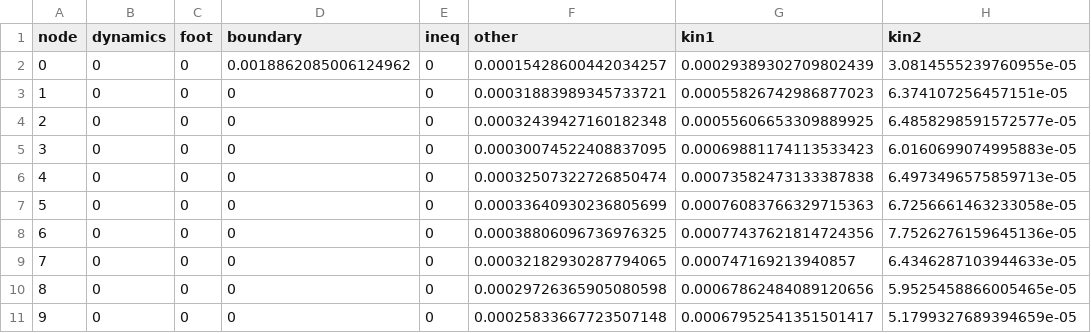
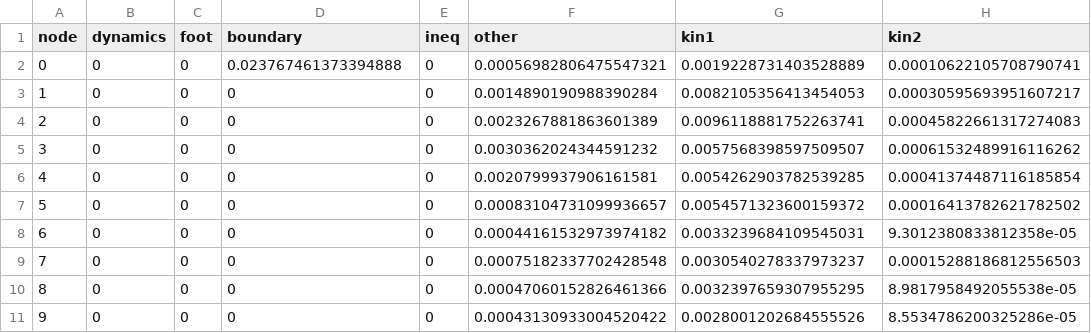
Before and after one commit to QuickGiveMeMemes/deform-planning, a CSV file: sol_kinova_rope_alm_cons_mode0.csv, drawn as a sheet; only a part is shown; the diff covers the shown part only.

```diff
--- a/sol_kinova_rope_alm_cons_mode0.csv
+++ b/sol_kinova_rope_alm_cons_mode0.csv
@@ -1,11 +1,11 @@
 node,dynamics,foot,boundary,ineq,other,kin1,kin2
-0,0,0,0.0018862085006124962,0,0.00015428600442034257,0.00029389302709802439,3.0814555239760955e-05
-1,0,0,0,0,0.00031883989345733721,0.00055826742986877023,6.374107256457151e-05
-2,0,0,0,0,0.00032439427160182348,0.00055606653309889925,6.4858298591572577e-05
-3,0,0,0,0,0.00030074522408837095,0.00069881174113533423,6.0160699074995883e-05
-4,0,0,0,0,0.00032507322726850474,0.00073582473133387838,6.4973496575859713e-05
-5,0,0,0,0,0.00033640930236805699,0.00076083766329715363,6.7256661463233058e-05
-6,0,0,0,0,0.00038806096736976325,0.00077437621814724356,7.7526276159645136e-05
-7,0,0,0,0,0.00032182930287794065,0.000747169213940857,6.4346287103944633e-05
-8,0,0,0,0,0.00029726365905080598,0.00067862484089120656,5.9525458866005465e-05
-9,0,0,0,0,0.00025833667723507148,0.00067952541351501417,5.1799327689394659e-05
+0,0,0,0.023767461373394888,0,0.00056982806475547321,0.0019228731403528889,0.00010622105708790741
+1,0,0,0,0,0.0014890190988390284,0.0082105356413454053,0.00030595693951607217
+2,0,0,0,0,0.0023267881863601389,0.0096118881752263741,0.00045822661317274083
+3,0,0,0,0,0.0030362024344591232,0.0057568398597509507,0.00061532489916116262
+4,0,0,0,0,0.0020799937906161581,0.0054262903782539285,0.00041374487116185854
+5,0,0,0,0,0.00083104731099936657,0.0054571323600159372,0.00016413782621782502
+6,0,0,0,0,0.00044161532973974182,0.0033239684109545031,9.3012380833812358e-05
+7,0,0,0,0,0.00075182337702428548,0.0030540278337973237,0.00015288186812556503
+8,0,0,0,0,0.00047060152826461366,0.0032397659307955295,8.9817958492055538e-05
+9,0,0,0,0,0.00043130933004520422,0.0028001202684555526,8.5534786200325286e-05
```
Also changed, not shown: 22 edited cells elsewhere in this file, sol_kinova_rope_alm_mode0.csv, 5 other files.
